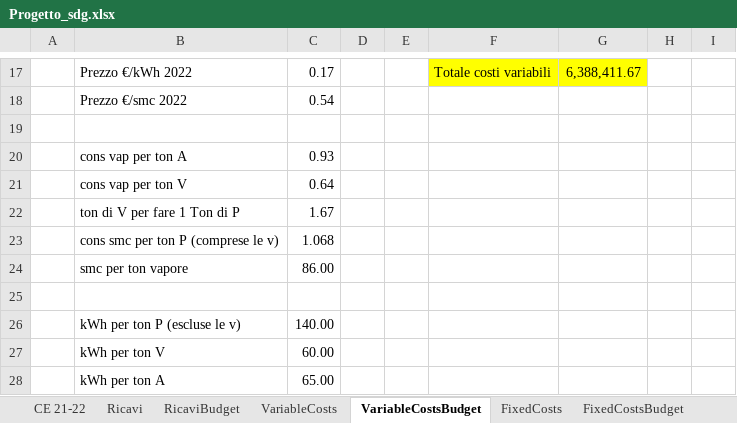
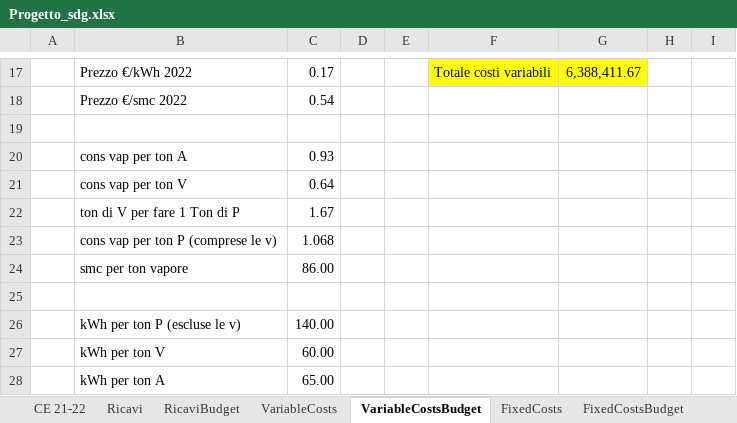
Before and after one commit to Algeri4/script-analisi-scostamenti, an Excel workbook: Progetto_sdg.xlsx, sheet VariableCostsBudget, drawn as a sheet; only a part is shown, gaps mark what is left out; values as stored, in another font and other column widths than the file's, no borders; the diff names each change by its address in the sheet, - before the commit and + after, or states it on an @@ line.

```diff
--- a/Progetto_sdg.xlsx (sheet VariableCostsBudget)
+++ b/Progetto_sdg.xlsx (sheet VariableCostsBudget)
-B23: cons smc per ton P (comprese le v)
+B23: cons vap per ton P (comprese le v)
```
Also changed, not shown: sheet Analisi degli scostamenti, sheet VariableCostsC, sheet Ricavi, sheet RicaviBudget.
